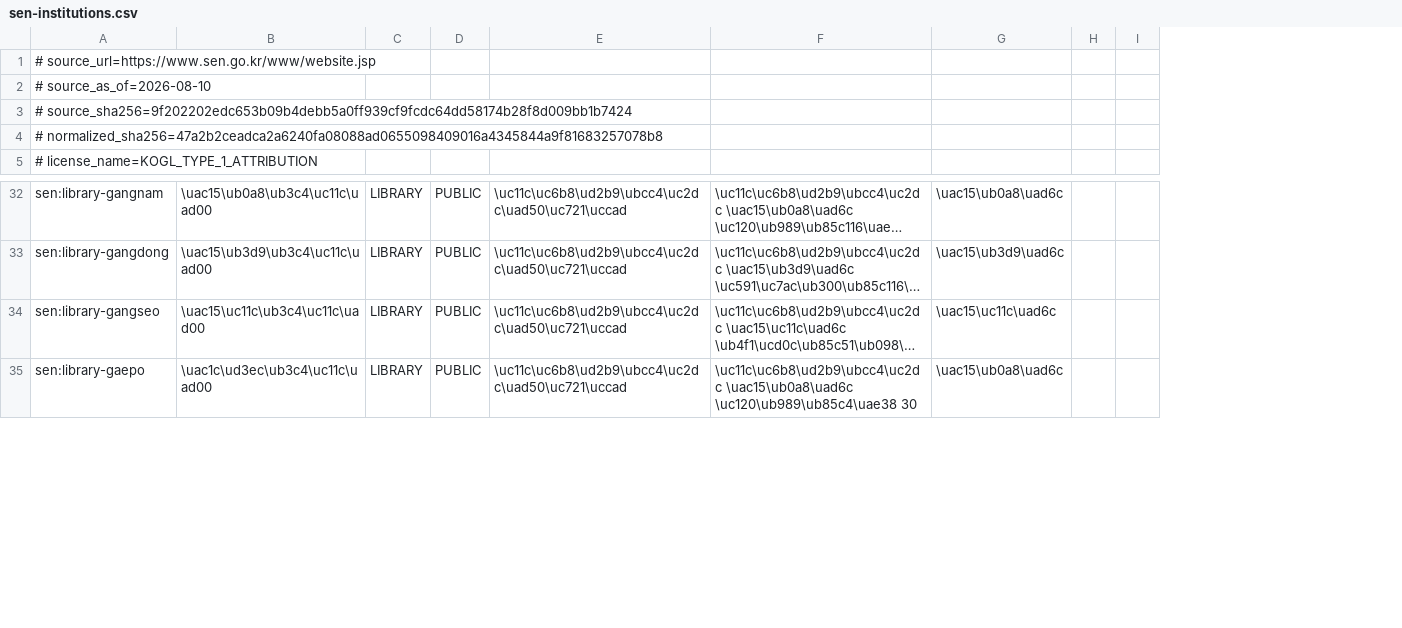
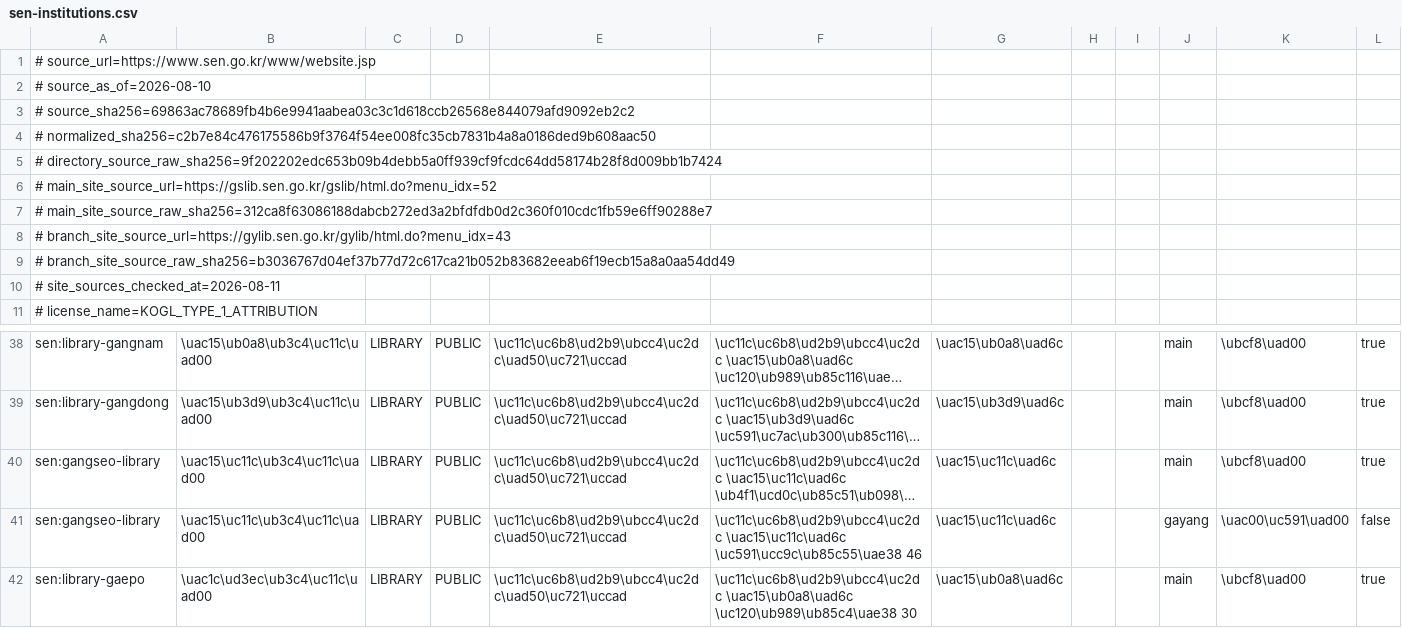
Before and after one commit to h19h29-design/education-admin-rag, a CSV file: apps/travel-map/resources/institution-sources/sen-institutions.csv, drawn as a sheet; only a part is shown, gaps mark what is left out; long unchanged cells end in …; addresses are those after the commit; the diff names each change by its address in the sheet, - before the commit and + after, or states it on an @@ line.

Commit message:
fix: bind institution sync attestations

```diff
--- a/apps/travel-map/resources/institution-sources/sen-institutions.csv
+++ b/apps/travel-map/resources/institution-sources/sen-institutions.csv
+column J, rows 38-40: all main; row 42: main
+column K, rows 38-40: all \ubcf8\uad00; row 42: \ubcf8\uad00
+column L, rows 38-40: all true; row 42: true
-A3: # source_sha256=9f202202edc653b09b4debb5a0ff939cf9fcdc64dd58174b28f8d009bb1b7424
+A3: # source_sha256=69863ac78689fb4b6e9941aabea03c3c1d618ccb26568e844079afd9092eb2c2
-A4: # normalized_sha256=47a2b2ceadca2a6240fa08088ad0655098409016a4345844a9f81683257078b8
+A4: # normalized_sha256=c2b7e84c476175586b9f3764f54ee008fc35cb7831b4a8a0186ded9b608aac50
+row 5: # directory_source_raw_sha256=9f202202edc653b09b4debb5a0ff939cf9fcdc64dd58174b28f8d009bb1b7424
+row 6: # main_site_source_url=https://gslib.sen.go.kr/gslib/html.do?menu_idx=52
+row 7: # main_site_source_raw_sha256=312ca8f63086188dabcb272ed3a2bfdfdb0d2c360f010cdc1fb59e6ff90288e7
+row 8: # branch_site_source_url=https://gylib.sen.go.kr/gylib/html.do?menu_idx=43
+row 9: # branch_site_source_raw_sha256=b3036767d04ef37b77d72c617ca21b052b83682eeab6f19ecb15a8a0aa54dd49
+row 10: # site_sources_checked_at=2026-08-11
-A40: sen:library-gangseo
+A40: sen:gangseo-library
+row 41: sen:gangseo-library | \uac15\uc11c\ub3c4\uc11c\uad00 | LIBRARY | PUBLIC | \uc11c\uc6b8\ud2b9\ubcc4\uc2dc\uad50\uc721\uccad | \uc11c\uc6b8\ud2b9\ubcc4\uc2dc \uac15\uc11c\uad6c \uc591\ucc9c\ub85c55\uae38 46 | \uac15\uc11c\uad6c |  |  | gayang | \uac00\uc591\uad00 | false
```
Also changed, not shown: 9 other files.
